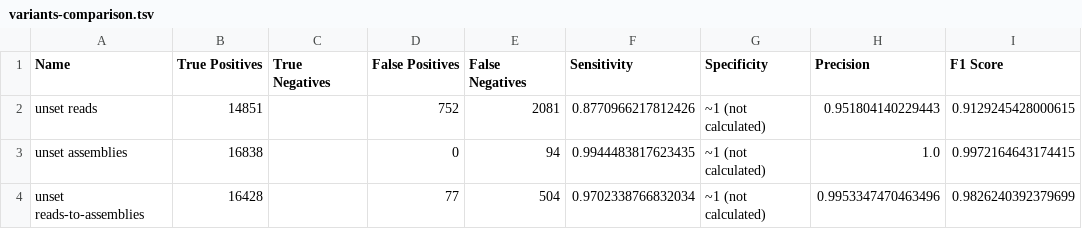
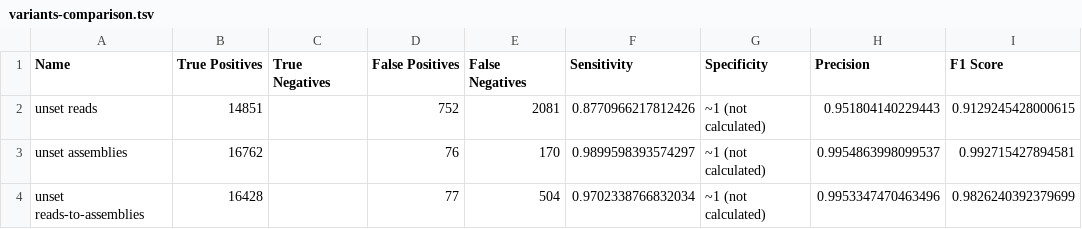
Before and after one commit to apetkau/genomics-data-index-evaluation-manuscript, a TSV file: evaluations/simulation/simulations/unset/variants-comparison.tsv, drawn as a sheet.

```diff
--- a/evaluations/simulation/simulations/unset/variants-comparison.tsv
+++ b/evaluations/simulation/simulations/unset/variants-comparison.tsv
@@ -2,3 +2,3 @@ Name	True Positives	True Negatives	False Positives	False Negatives	Sensitivity	S
 unset reads	14851		752	2081	0.8770966217812426	~1 (not calculated)	0.951804140229443	0.9129245428000615
-unset assemblies	16838		0	94	0.9944483817623435	~1 (not calculated)	1.0	0.9972164643174415
+unset assemblies	16762		76	170	0.9899598393574297	~1 (not calculated)	0.9954863998099537	0.992715427894581
 unset reads-to-assemblies	16428		77	504	0.9702338766832034	~1 (not calculated)	0.9953347470463496	0.9826240392379699
```
Also changed, not shown: evaluations/simulation/simulations/unset/assemblies-index-info.tsv, evaluations/simulation/simulations/unset/reads-index-info.tsv, 4 other files.
